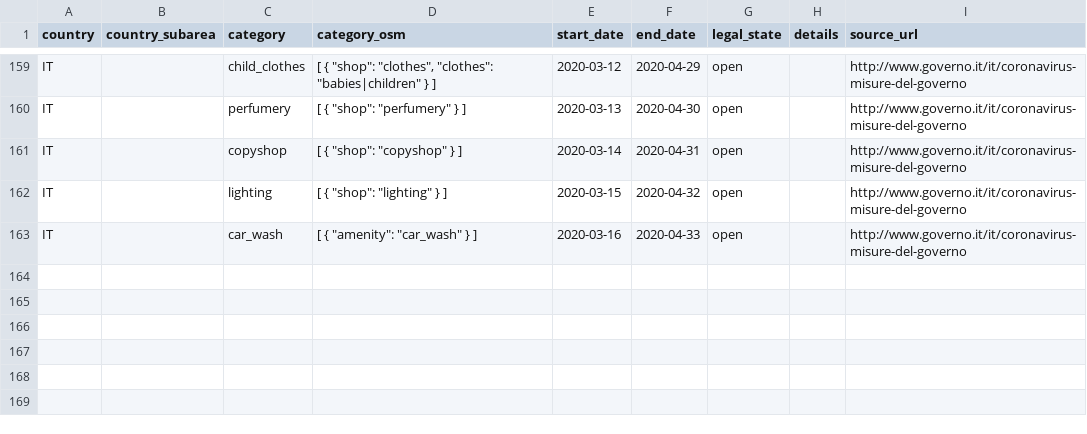
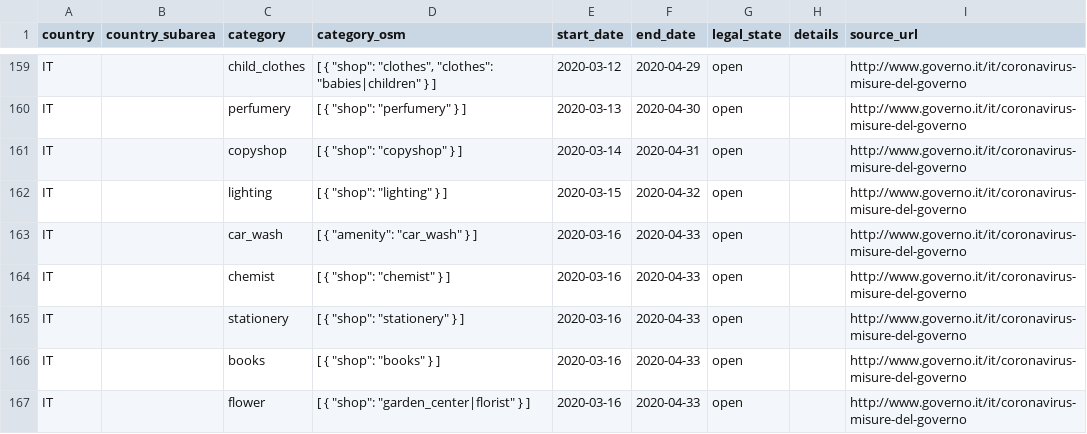
Before and after one commit to caresteouvert/Covid_enseignes, a CSV file: legal_rules.csv, drawn as a sheet; only a part is shown, gaps mark what is left out.

Commit message:
forgotten

```diff
--- a/legal_rules.csv
+++ b/legal_rules.csv
@@ -163 +163,5 @@ IT,,lighting,"[ { ""shop"": ""lighting"" } ]",2020-03-15,2020-04-32,open,,http:/
 IT,,car_wash,"[ { ""amenity"": ""car_wash"" } ]",2020-03-16,2020-04-33,open,,http://www.governo.it/it/coronavirus-misure-del-governo
+IT,,chemist,"[ { ""shop"": ""chemist"" } ]",2020-03-16,2020-04-33,open,,http://www.governo.it/it/coronavirus-misure-del-governo
+IT,,stationery,"[ { ""shop"": ""stationery"" } ]",2020-03-16,2020-04-33,open,,http://www.governo.it/it/coronavirus-misure-del-governo
+IT,,books,"[ { ""shop"": ""books"" } ]",2020-03-16,2020-04-33,open,,http://www.governo.it/it/coronavirus-misure-del-governo
+IT,,flower,"[ { ""shop"": ""garden_center|florist"" } ]",2020-03-16,2020-04-33,open,,http://www.governo.it/it/coronavirus-misure-del-governo
```
